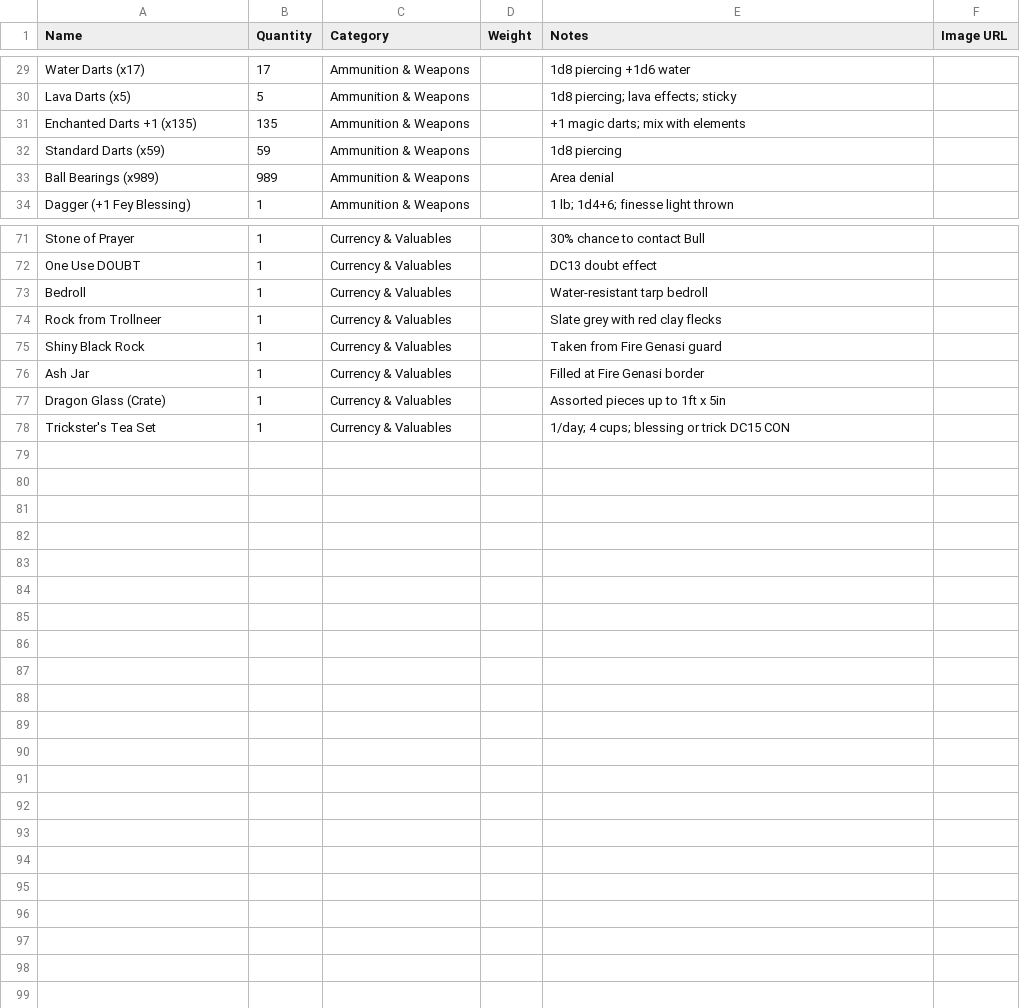
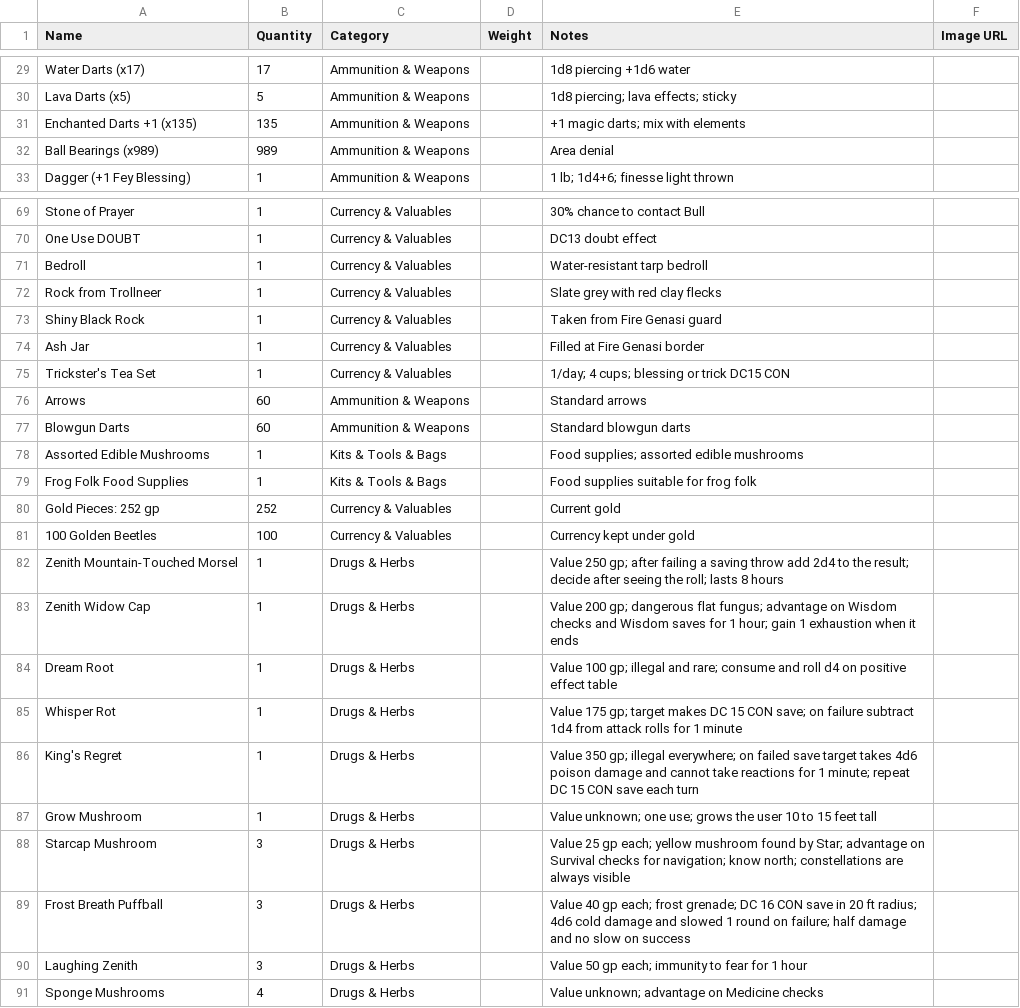
Before and after one commit to TheWatcherOfPlex/Ribbitz, a CSV file: ui/public/content/seed-inventory.csv, drawn as a sheet; only a part is shown, gaps mark what is left out; the diff covers the shown part only.

Commit message:
Update Ribbitz inventory and notes

```diff
--- a/ui/public/content/seed-inventory.csv
+++ b/ui/public/content/seed-inventory.csv
@@ -31,3 +31,2 @@ Lava Darts (x5),5,Ammunition & Weapons,,1d8 piercing; lava effects; sticky,
 Enchanted Darts +1 (x135),135,Ammunition & Weapons,,+1 magic darts; mix with elements,
-Standard Darts (x59),59,Ammunition & Weapons,,1d8 piercing,
 Ball Bearings (x989),989,Ammunition & Weapons,,Area denial,
@@ -76,3 +74,18 @@ Shiny Black Rock,1,Currency & Valuables,,Taken from Fire Genasi guard,
 Ash Jar,1,Currency & Valuables,,Filled at Fire Genasi border,
-Dragon Glass (Crate),1,Currency & Valuables,,Assorted pieces up to 1ft x 5in,
 Trickster's Tea Set,1,Currency & Valuables,,1/day; 4 cups; blessing or trick DC15 CON,
+Arrows,60,Ammunition & Weapons,,Standard arrows,
+Blowgun Darts,60,Ammunition & Weapons,,Standard blowgun darts,
+Assorted Edible Mushrooms,1,Kits & Tools & Bags,,Food supplies; assorted edible mushrooms,
+Frog Folk Food Supplies,1,Kits & Tools & Bags,,Food supplies suitable for frog folk,
+Gold Pieces: 252 gp,252,Currency & Valuables,,Current gold,
+100 Golden Beetles,100,Currency & Valuables,,Currency kept under gold,
+Zenith Mountain-Touched Morsel,1,Drugs & Herbs,,Value 250 gp; after failing a saving throw add 2d4 to the result; decide after seeing the roll; lasts 8 hours,
+Zenith Widow Cap,1,Drugs & Herbs,,Value 200 gp; dangerous flat fungus; advantage on Wisdom checks and Wisdom saves for 1 hour; gain 1 exhaustion when it ends,
+Dream Root,1,Drugs & Herbs,,Value 100 gp; illegal and rare; consume and roll d4 on positive effect table,
+Whisper Rot,1,Drugs & Herbs,,Value 175 gp; target makes DC 15 CON save; on failure subtract 1d4 from attack rolls for 1 minute,
+King's Regret,1,Drugs & Herbs,,Value 350 gp; illegal everywhere; on failed save target takes 4d6 poison damage and cannot take reactions for 1 minute; repeat DC 15 CON save each turn,
+Grow Mushroom,1,Drugs & Herbs,,Value unknown; one use; grows the user 10 to 15 feet tall,
+Starcap Mushroom,3,Drugs & Herbs,,Value 25 gp each; yellow mushroom found by Star; advantage on Survival checks for navigation; know north; constellations are always visible,
+Frost Breath Puffball,3,Drugs & Herbs,,Value 40 gp each; frost grenade; DC 16 CON save in 20 ft radius; 4d6 cold damage and slowed 1 round on failure; half damage and no slow on success,
+Laughing Zenith,3,Drugs & Herbs,,Value 50 gp each; immunity to fear for 1 hour,
+Sponge Mushrooms,4,Drugs & Herbs,,Value unknown; advantage on Medicine checks,
```
Also changed, not shown: 1 removed row and 12 edited cells elsewhere in this file, 22 other files.
